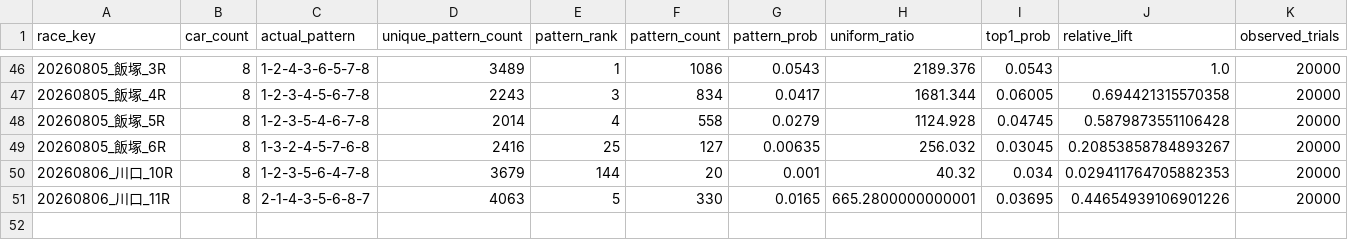
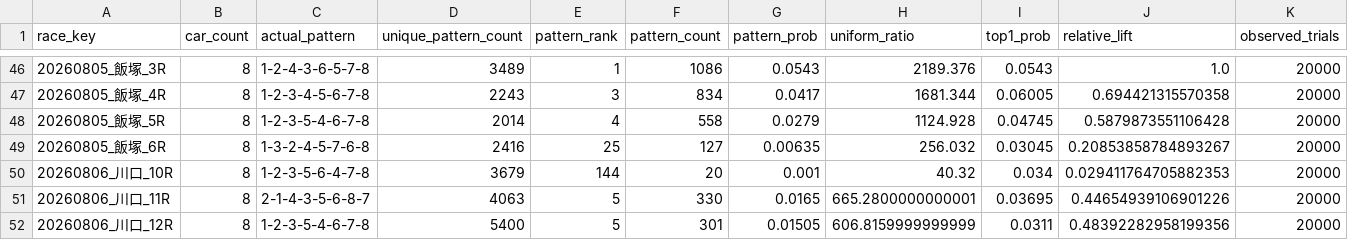
Before and after one commit to memememe0110/AutoRaceAI, a CSV file: validation/ver330a_lap1/lap1_run1/results.csv, drawn as a sheet; only a part is shown, gaps mark what is left out; rows hold the shown columns only; the diff names each change by its address in the sheet, - before the commit and + after, or states it on an @@ line.

```diff
--- a/validation/ver330a_lap1/lap1_run1/results.csv
+++ b/validation/ver330a_lap1/lap1_run1/results.csv
+row 52: 20260806_川口_12R | 8 | 1-2-3-5-4-6-7-8 | 5400 | 5 | 301 | 0.01505 | 606.8159999999999 | 0.0311 | 0.48392282958199356 | 20000
```
Also changed, not shown: 1 other file.
